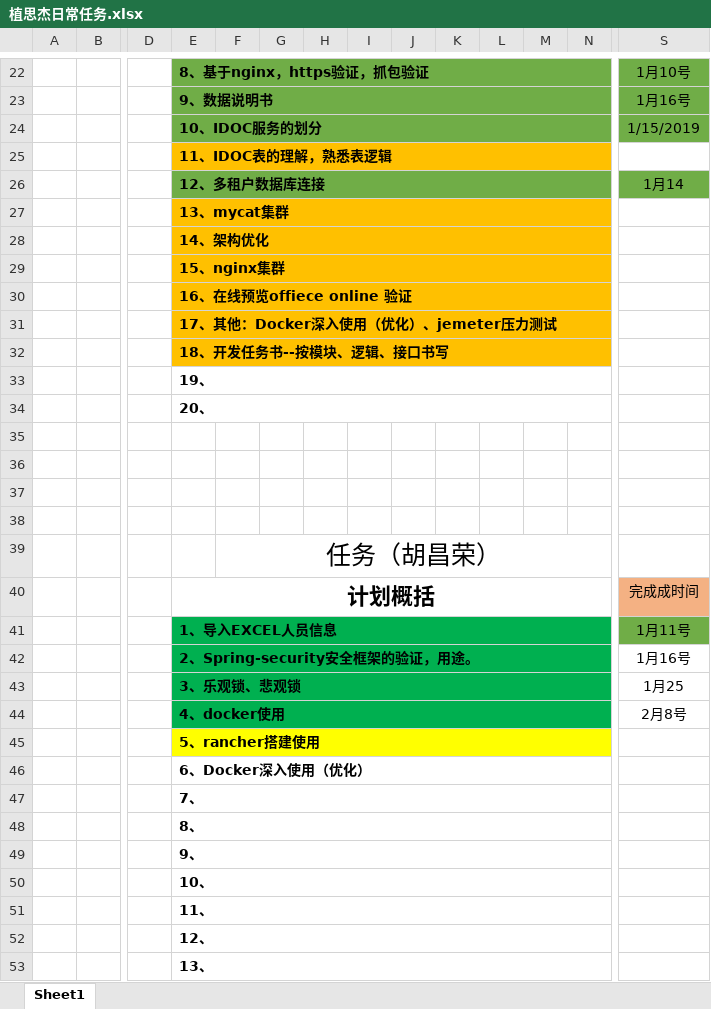
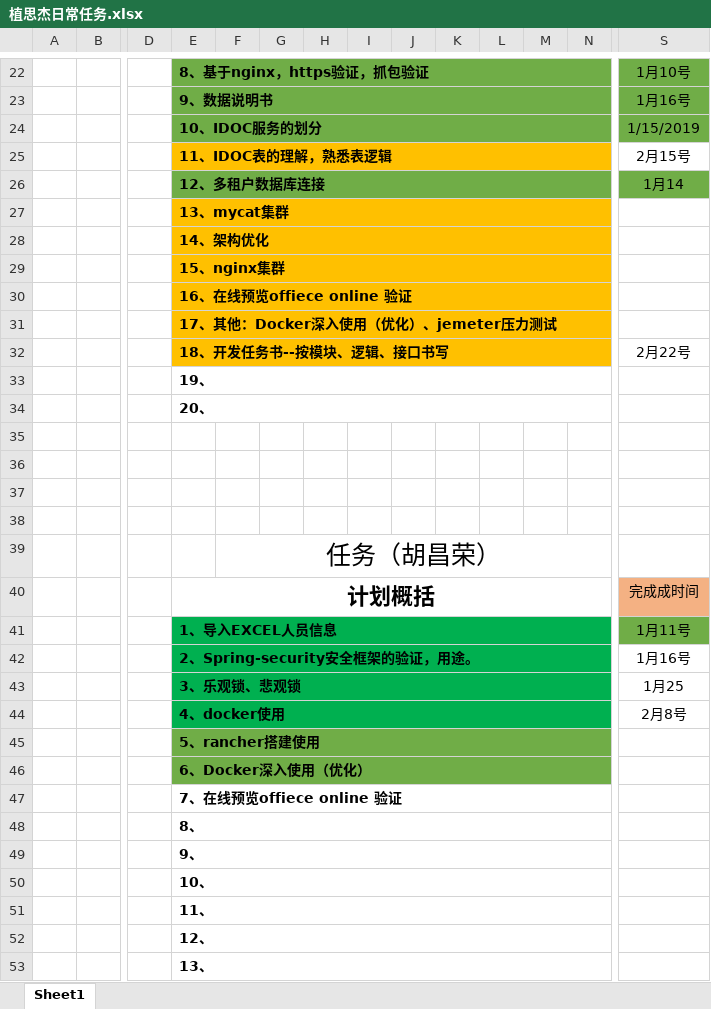
Before and after one commit to sijizhi/IDOC-PLAN, an Excel workbook: 植思杰日常任务.xlsx, sheet Sheet1, drawn as a sheet; only a part is shown, gaps mark what is left out; values as stored, in another font and other column widths than the file's, no borders; the diff names each change by its address in the sheet, - before the commit and + after, or states it on an @@ line.

```diff
--- a/植思杰日常任务.xlsx (sheet Sheet1)
+++ b/植思杰日常任务.xlsx (sheet Sheet1)
-S25: (empty)
+S25: 2月15号
-S32: (empty)
+S32: 2月22号
-E45:N45 fill: #FFFF00
+E45:N45 fill: #70AD47
-E46:N46 fill: none
+E46:N46 fill: #70AD47
-E47: 7、
+E47: 7、在线预览offiece online 验证
```
Also changed, not shown: 项目管理/iDoc Cloud开发计划（模板）.xlsx, 5 other files.
